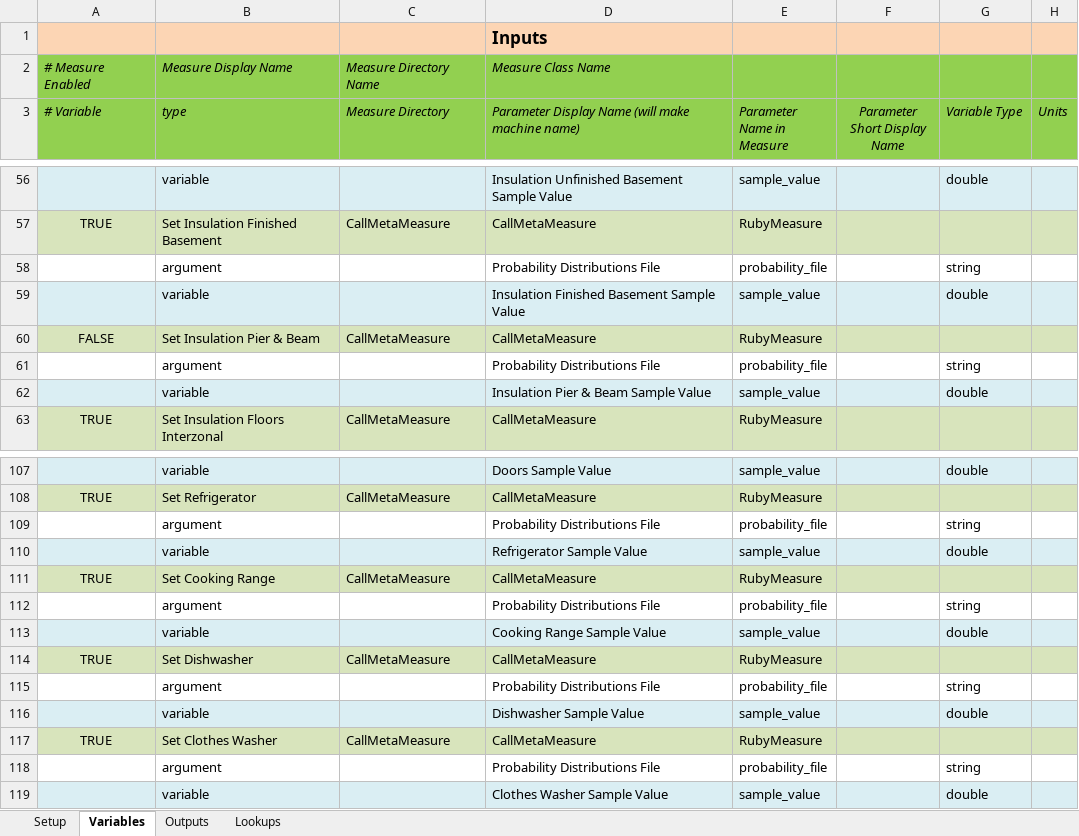
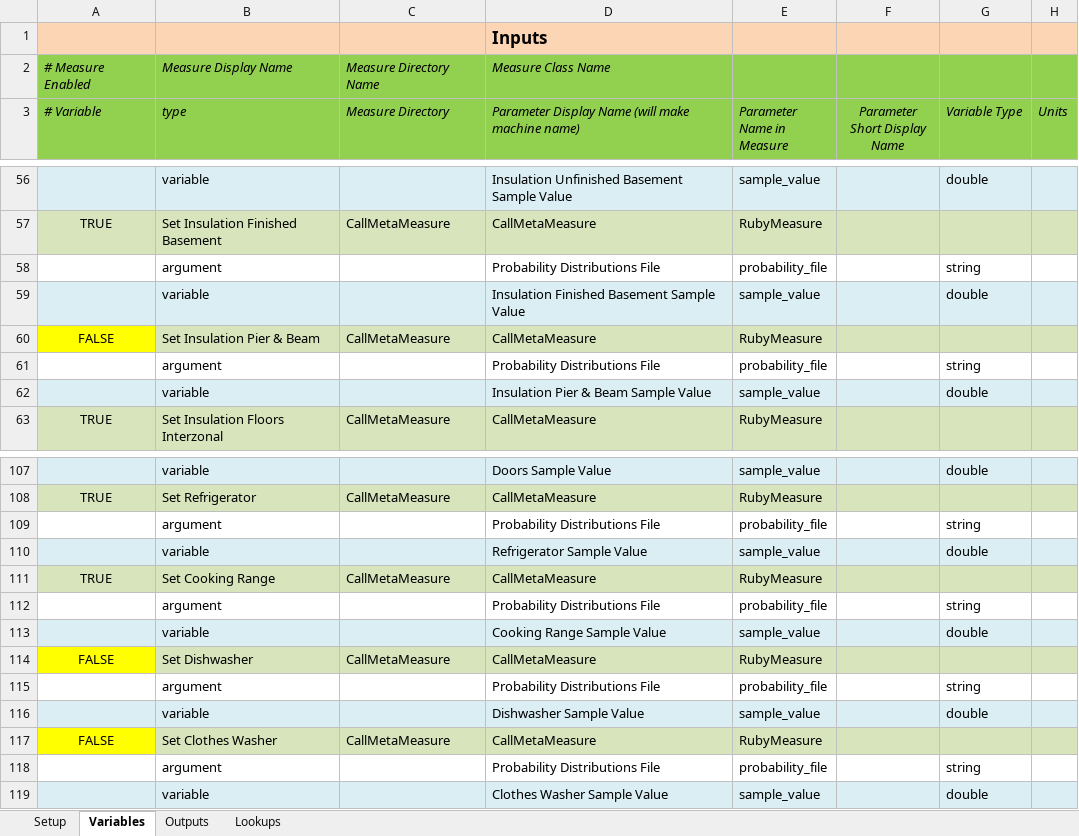
Before and after one commit to NREL/resstock, an Excel workbook: projects/res_stock_national.xlsx, sheet Variables, drawn as a sheet; only a part is shown, gaps mark what is left out; values as stored, in another font and other column widths than the file's, no borders; the diff names each change by its address in the sheet, - before the commit and + after, or states it on an @@ line.

Commit message:
Added ability to call multiple measures for an option, fixes #5.
Added beds/baths measure into workflow.

```diff
--- a/projects/res_stock_national.xlsx (sheet Variables)
+++ b/projects/res_stock_national.xlsx (sheet Variables)
-A60 fill: #D8E4BC
+A60 fill: #FFFF00
-A114 (# Variable): TRUE
+A114 (# Variable): FALSE
-A114 fill: #D8E4BC
+A114 fill: #FFFF00
-A117 (# Variable): TRUE
+A117 (# Variable): FALSE
-A117 fill: #D8E4BC
+A117 fill: #FFFF00
```
Also changed, not shown: 10 other files.
